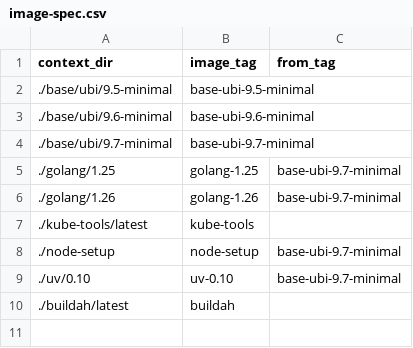
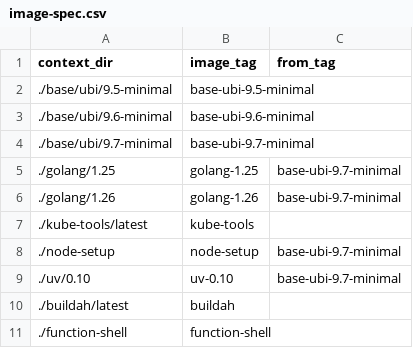
Before and after one commit to scylladb/scylla-operator-images, a CSV file: image-spec.csv, drawn as a sheet.

Commit message:
feat: add function-shell image with kubectl and oci-cli for OKE

```diff
--- a/image-spec.csv
+++ b/image-spec.csv
@@ -10 +10,2 @@ context_dir,image_tag,from_tag
 ./buildah/latest,buildah,
+./function-shell,function-shell,
```
Also changed, not shown: 1 other file.
